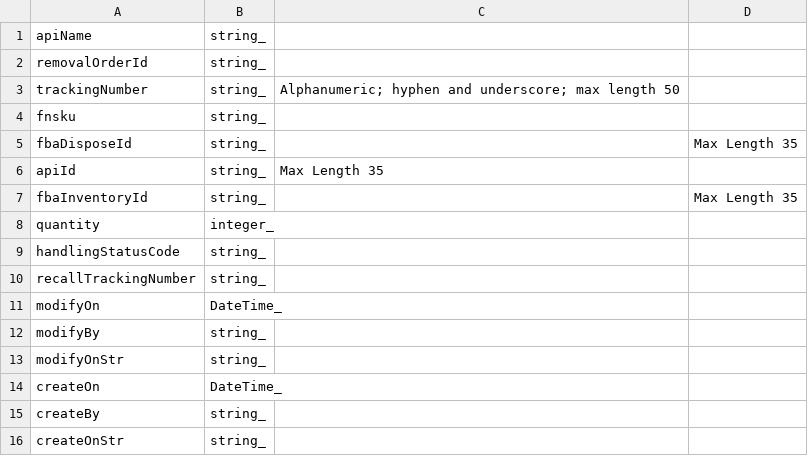
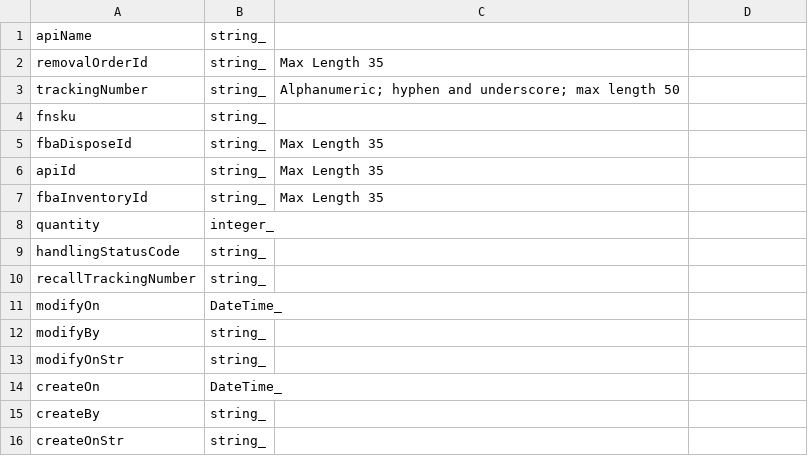
Before and after one commit to ReturnHelper/return-request-api-docs, a CSV file: source/models/General/SearchFbaInventoryDisposePayload.csv, drawn as a sheet.

```diff
--- a/source/models/General/SearchFbaInventoryDisposePayload.csv
+++ b/source/models/General/SearchFbaInventoryDisposePayload.csv
@@ -1,8 +1,8 @@
 apiName, string_
-removalOrderId, string_
+removalOrderId, string_,Max Length 35
 trackingNumber, string_ , Alphanumeric; hyphen and underscore; max length 50
 fnsku, string_
-fbaDisposeId, string_,,Max Length 35
+fbaDisposeId, string_,Max Length 35
 apiId, string_,Max Length 35
-fbaInventoryId, string_,,Max Length 35
+fbaInventoryId, string_,Max Length 35
 quantity, integer_
```
Also changed, not shown: source/models/General/GetFbaInventoryRecallResponse.csv, source/models/General/GetFbaRemovalOrderListResponse.csv, 29 other files.
